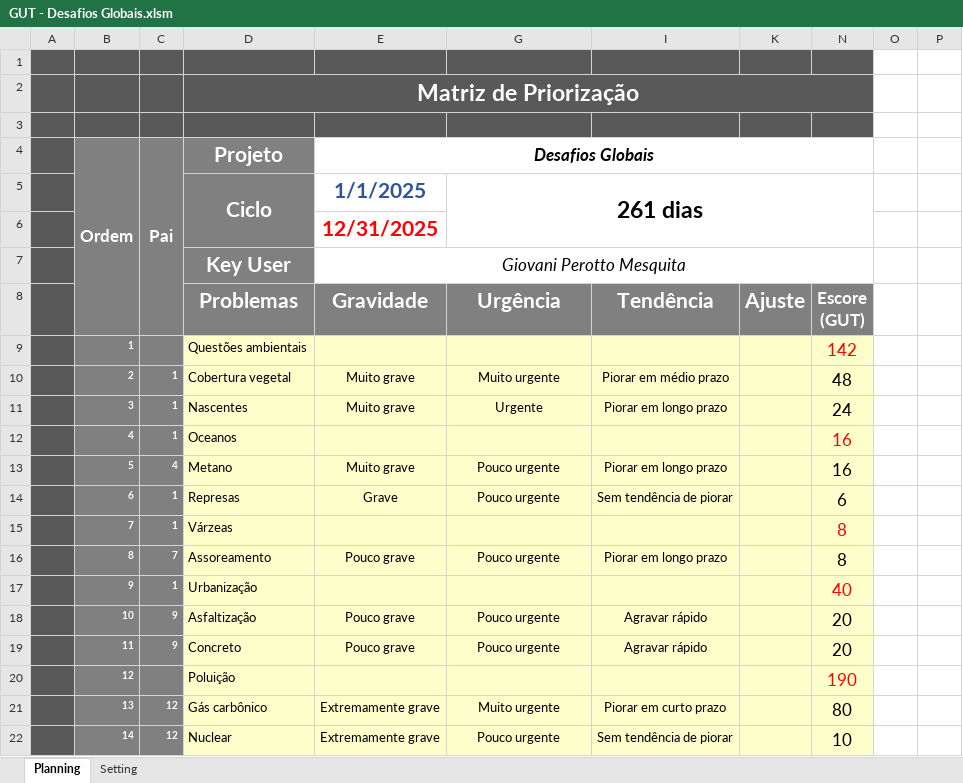
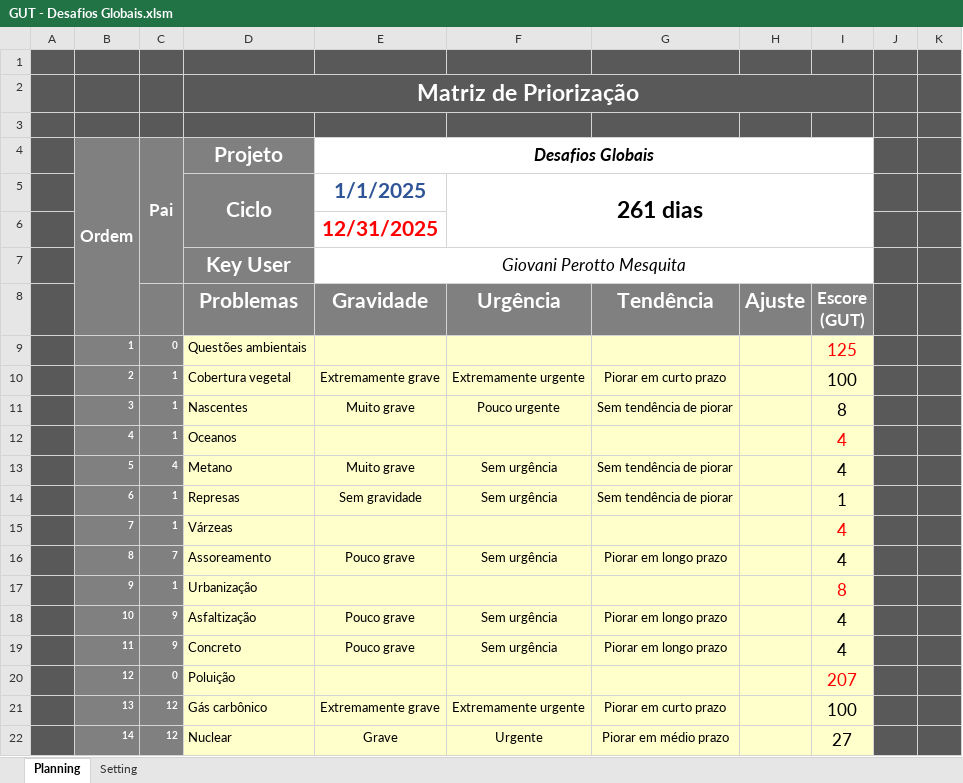
Before and after one commit to GiovaniPM/MyCourses, an Excel workbook: Diversos/DesafiosGlobais/GUT - Desafios Globais.xlsm, sheet Planning, drawn as a sheet; only a part is shown; values as stored, in another font and other column widths than the file's, no borders; charts and pictures and conditional formats not drawn; removed rows and columns are numbered as before the commit, all else as after; the diff covers the shown part only; the diff names each change by its address in the sheet, - before the commit and + after, or states it on an @@ line.

```diff
--- a/Diversos/DesafiosGlobais/GUT - Desafios Globais.xlsm (sheet Planning)
+++ b/Diversos/DesafiosGlobais/GUT - Desafios Globais.xlsm (sheet Planning)
-J1:K22 fill: none
+J1:K22 fill: #595959
-C4:C8 merged
+C4:C7 merged
-C9: (empty)
+C9: 0
-I9 (Escore (GUT)): 142
+I9 (Escore (GUT)): 125
-E10 (Gravidade): Muito grave
+E10 (Gravidade): Extremamente grave
-F10 (Urgência): Muito urgente
+F10 (Urgência): Extremamente urgente
-G10 (Tendência): Piorar em médio prazo
+G10 (Tendência): Piorar em curto prazo
-I10 (Escore (GUT)): 48
+I10 (Escore (GUT)): 100
-F11 (Urgência): Urgente
+F11 (Urgência): Pouco urgente
-G11 (Tendência): Piorar em longo prazo
+G11 (Tendência): Sem tendência de piorar
-I11 (Escore (GUT)): 24
+I11 (Escore (GUT)): 8
-I12:I13 (Escore (GUT)): 16
+I12:I13 (Escore (GUT)): 4
-F13:F14 (Urgência): Pouco urgente
+F13:F14 (Urgência): Sem urgência
-G13 (Tendência): Piorar em longo prazo
+G13 (Tendência): Sem tendência de piorar
-E14 (Gravidade): Grave
+E14 (Gravidade): Sem gravidade
-I14 (Escore (GUT)): 6
+I14 (Escore (GUT)): 1
-I15:I16 (Escore (GUT)): 8
+I15:I16 (Escore (GUT)): 4
-F16 (Urgência): Pouco urgente
+F16 (Urgência): Sem urgência
-I17 (Escore (GUT)): 40
+I17 (Escore (GUT)): 8
-F18:F19 (Urgência): Pouco urgente
+F18:F19 (Urgência): Sem urgência
-G18:G19 (Tendência): Agravar rápido
+G18:G19 (Tendência): Piorar em longo prazo
-I18:I19 (Escore (GUT)): 20
+I18:I19 (Escore (GUT)): 4
-C20: (empty)
+C20: 0
-I20 (Escore (GUT)): 190
+I20 (Escore (GUT)): 207
-F21 (Urgência): Muito urgente
+F21 (Urgência): Extremamente urgente
-I21 (Escore (GUT)): 80
+I21 (Escore (GUT)): 100
-E22 (Gravidade): Extremamente grave
+E22 (Gravidade): Grave
-F22 (Urgência): Pouco urgente
+F22 (Urgência): Urgente
-G22 (Tendência): Sem tendência de piorar
+G22 (Tendência): Piorar em médio prazo
-I22 (Escore (GUT)): 10
+I22 (Escore (GUT)): 27
```
Also changed, not shown: 58 edited cells and cell formats elsewhere in this sheet, formulas that keep their value, hidden cells, charts or pictures, Diversos/DesafiosGlobais/Matriz GUT.xlsm, 1 other file.
